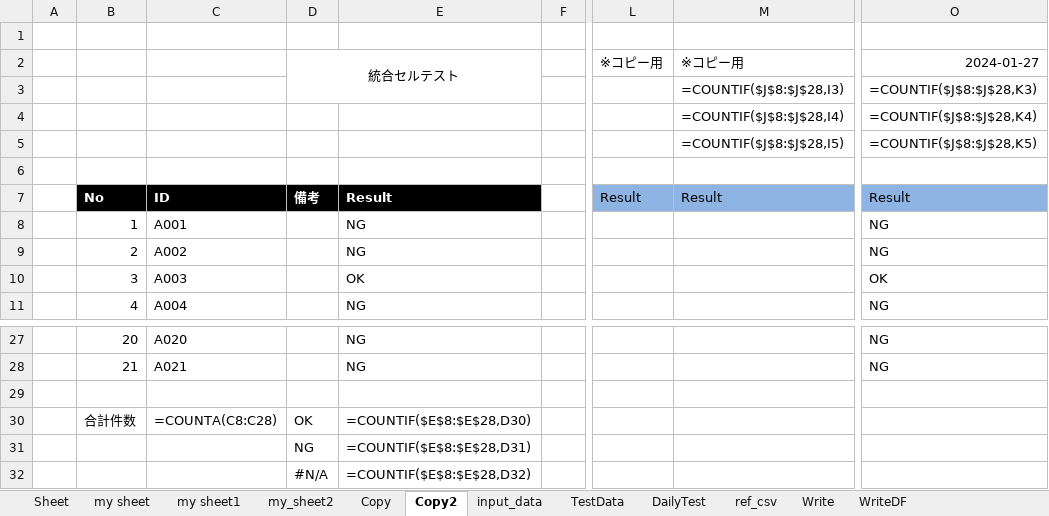
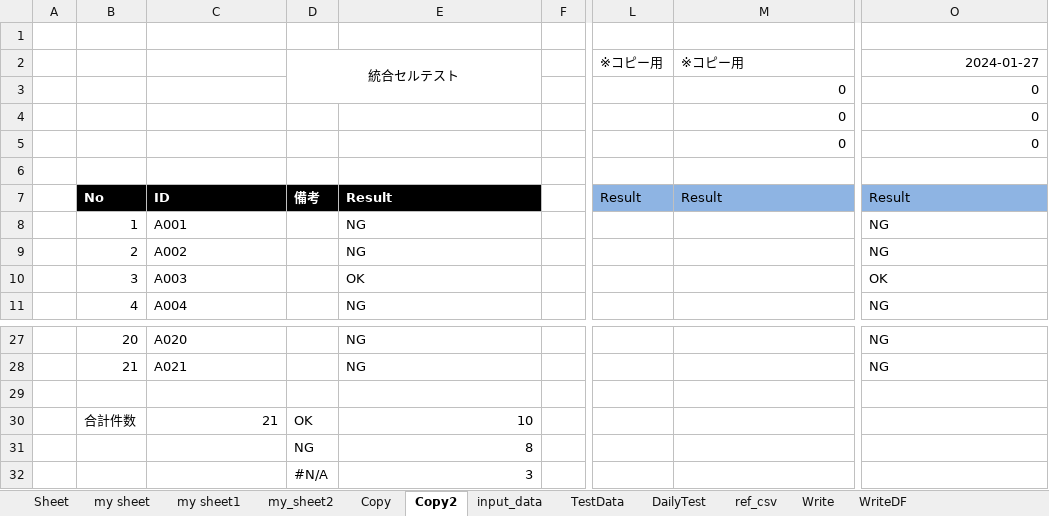
Before and after one commit to guigui55-ok/Repository4_python, an Excel workbook: excel_test/myworkbook.xlsx, sheet Copy2, drawn as a sheet; only a part is shown, gaps mark what is left out; values as stored, in another font and other column widths than the file's, no borders; formulas without a stored value are shown as written; the diff names each change by its address in the sheet, - before the commit and + after, or states it on an @@ line.

```diff
--- a/excel_test/myworkbook.xlsx (sheet Copy2)
+++ b/excel_test/myworkbook.xlsx (sheet Copy2)
-M3: =COUNTIF($J$8:$J$28,I3)
+M3: 0
-O3: =COUNTIF($J$8:$J$28,K3)
+O3: 0
-M4: =COUNTIF($J$8:$J$28,I4)
+M4: 0
-O4: =COUNTIF($J$8:$J$28,K4)
+O4: 0
-M5: =COUNTIF($J$8:$J$28,I5)
+M5: 0
-O5: =COUNTIF($J$8:$J$28,K5)
+O5: 0
-C30: =COUNTA(C8:C28)
+C30: 21
-E30: =COUNTIF($E$8:$E$28,D30)
+E30: 10
-E31: =COUNTIF($E$8:$E$28,D31)
+E31: 8
-E32: =COUNTIF($E$8:$E$28,D32)
+E32: 3
```
Also changed, not shown: sheet Copy, sheet Write, sheet input_data, sheet Sheet, sheet my_sheet2, 25 other files.
